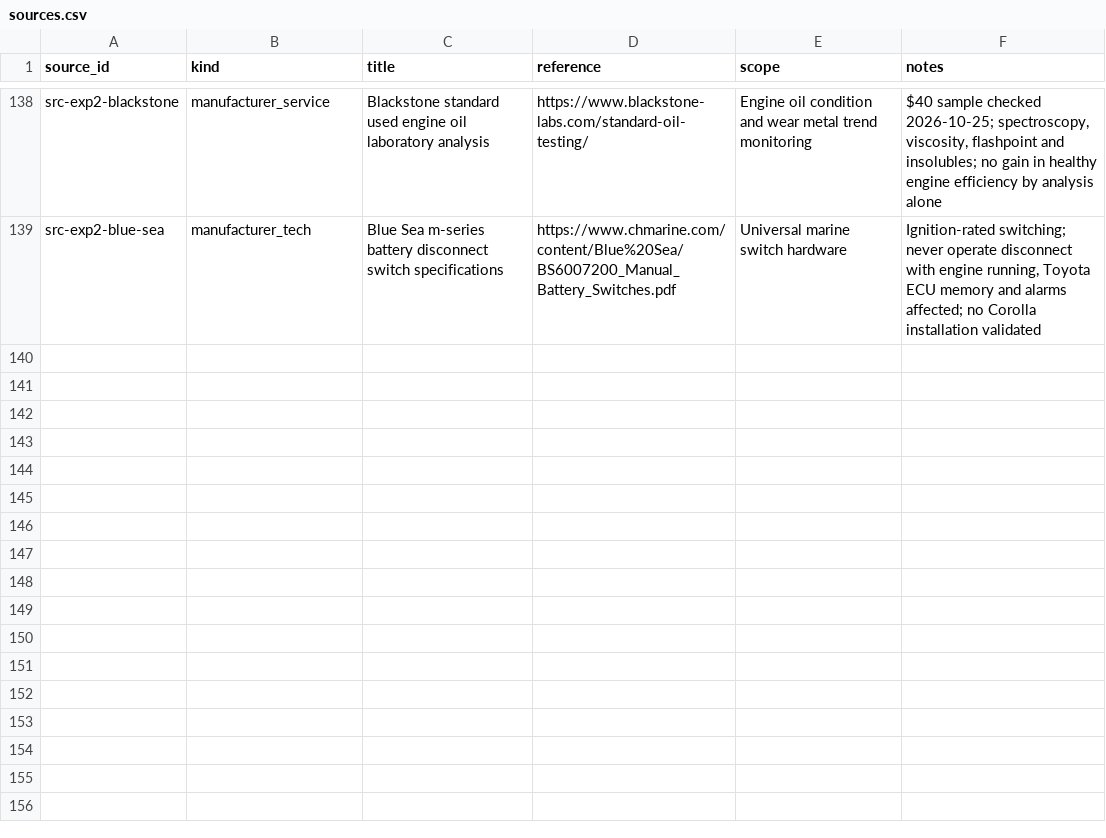
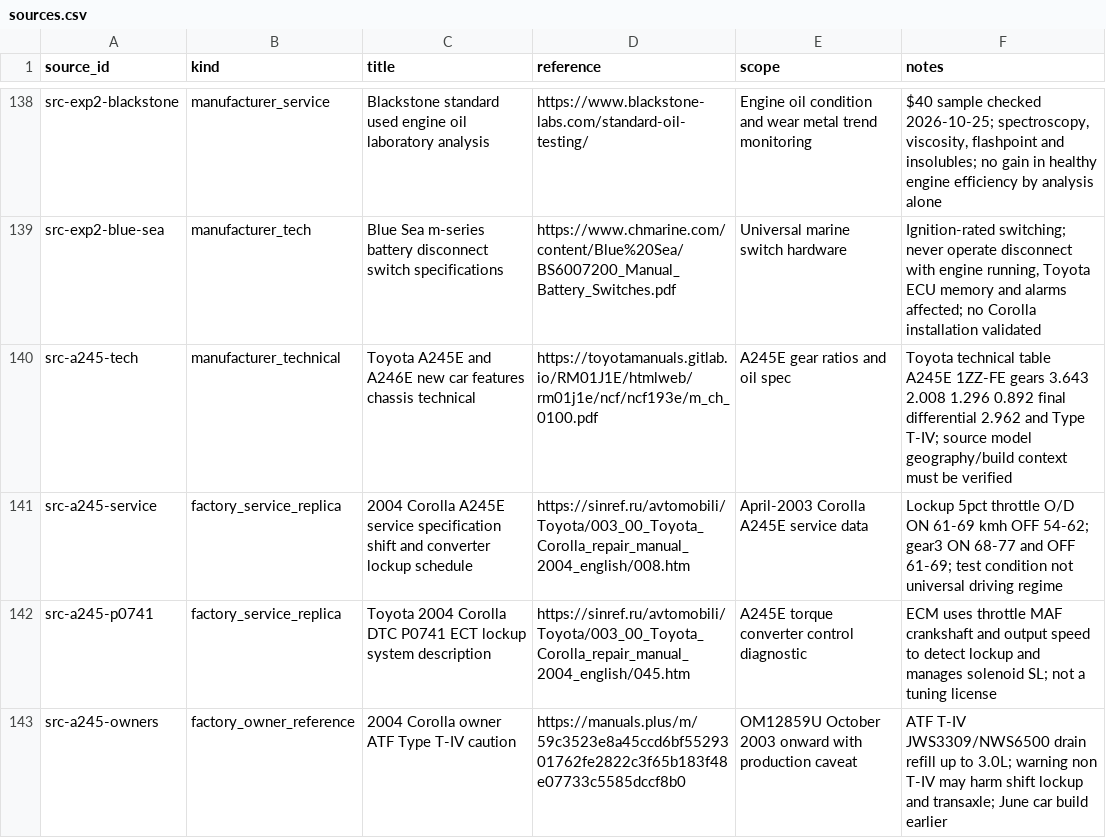
Before and after one commit to 79cbd8hmgj-wq/Felicity, a CSV file: database/sources.csv, drawn as a sheet; only a part is shown, gaps mark what is left out; the diff names each change by its address in the sheet, - before the commit and + after, or states it on an @@ line.

Commit message:
Record factory A245E lockup shift schedule ratios and T-IV evidence

```diff
--- a/database/sources.csv
+++ b/database/sources.csv
+row 140: src-a245-tech | manufacturer_technical | Toyota A245E and A246E new car features chassis technical | https://toyotamanuals.gitlab.io/RM01J1E/htmlweb/rm01j1e/ncf/ncf193e/m_ch_0100.pdf | A245E gear ratios and oil spec | Toyota technical table A245E 1ZZ-FE gears 3.643 2.008 1.296 0.892 final differential 2.962 and Type T-IV; source model geography/build context must be verified
+row 141: src-a245-service | factory_service_replica | 2004 Corolla A245E service specification shift and converter lockup schedule | https://sinref.ru/avtomobili/Toyota/003_00_Toyota_Corolla_repair_manual_2004_english/008.htm | April-2003 Corolla A245E service data | Lockup 5pct throttle O/D ON 61-69 kmh OFF 54-62; gear3 ON 68-77 and OFF 61-69; test condition not universal driving regime
+row 142: src-a245-p0741 | factory_service_replica | Toyota 2004 Corolla DTC P0741 ECT lockup system description | https://sinref.ru/avtomobili/Toyota/003_00_Toyota_Corolla_repair_manual_2004_english/045.htm | A245E torque converter control diagnostic | ECM uses throttle MAF crankshaft and output speed to detect lockup and manages solenoid SL; not a tuning license
+row 143: src-a245-owners | factory_owner_reference | 2004 Corolla owner ATF Type T-IV caution | https://manuals.plus/m/59c3523e8a45ccd6bf5529301762fe2822c3f65b183f48e07733c5585dccf8b0 | OM12859U October 2003 onward with production caveat | ATF T-IV JWS3309/NWS6500 drain refill up to 3.0L; warning non T-IV may harm shift lockup and transaxle; June car build earlier
```
